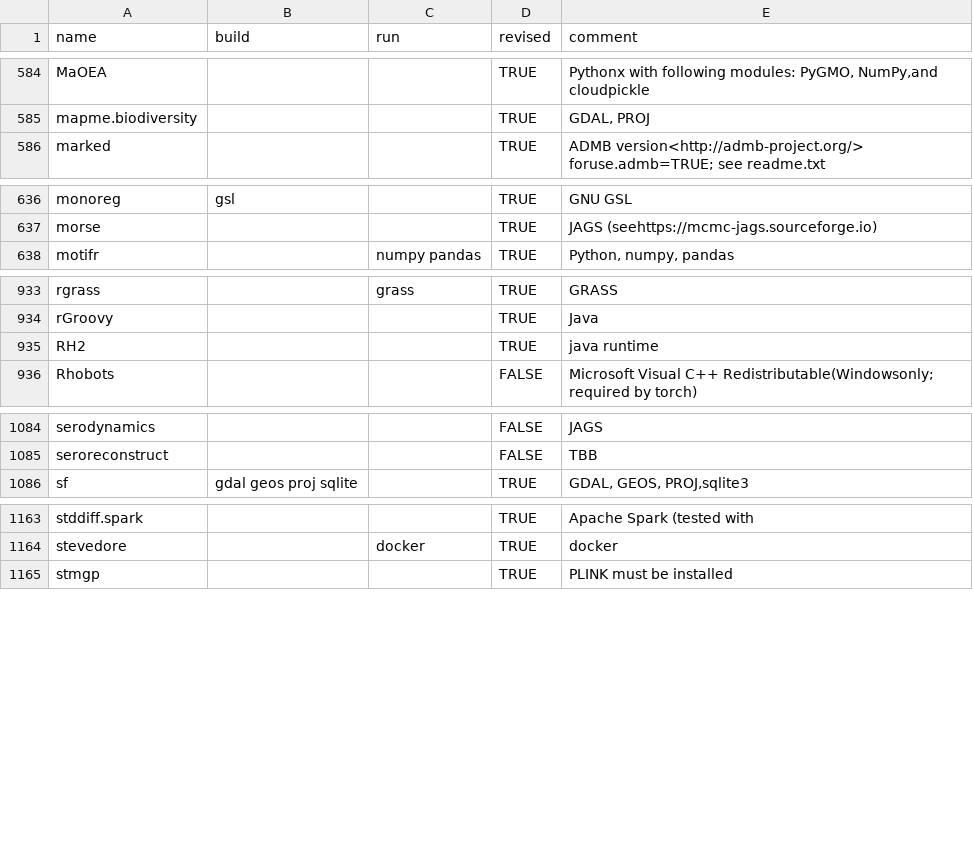
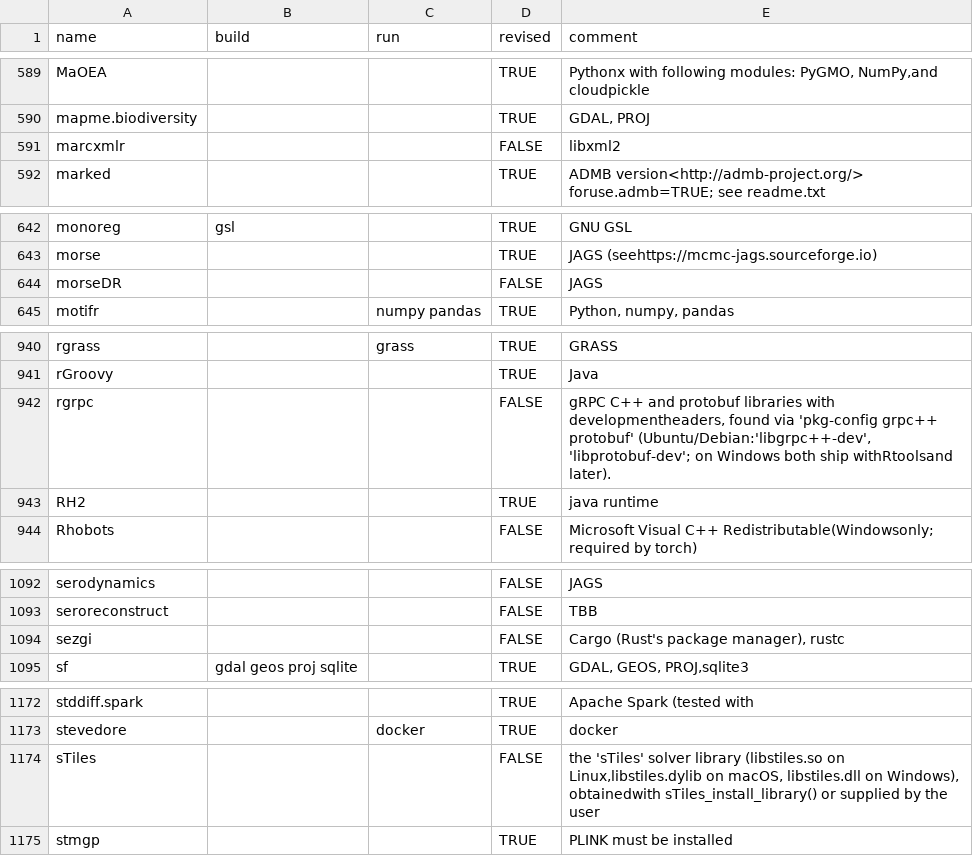
Before and after one commit to cran4linux/sysreqs, a CSV file: pkgdb.csv, drawn as a sheet; only a part is shown, gaps mark what is left out; the diff covers the shown part only; the diff names each change by its address in the sheet, - before the commit and + after, or states it on an @@ line.

```diff
--- a/pkgdb.csv
+++ b/pkgdb.csv
+row 591: marcxmlr |  |  | FALSE | libxml2
+row 644: morseDR |  |  | FALSE | JAGS
+row 942: rgrpc |  |  | FALSE | gRPC C++ and protobuf libraries with developmentheaders, found via 'pkg-config grpc++ protobuf' (Ubuntu/Debian:'libgrpc++-dev', 'libprotobuf-dev'; on Windows both ship withRtoolsand later).
+row 1094: sezgi |  |  | FALSE | Cargo (Rust's package manager), rustc
+row 1174: sTiles |  |  | FALSE | the 'sTiles' solver library (libstiles.so on Linux,libstiles.dylib on macOS, libstiles.dll on Windows), obtainedwith sTiles_install_library() or supplied by the user
```
Also changed, not shown: 5 added rows and 17 edited cells elsewhere in this file.
